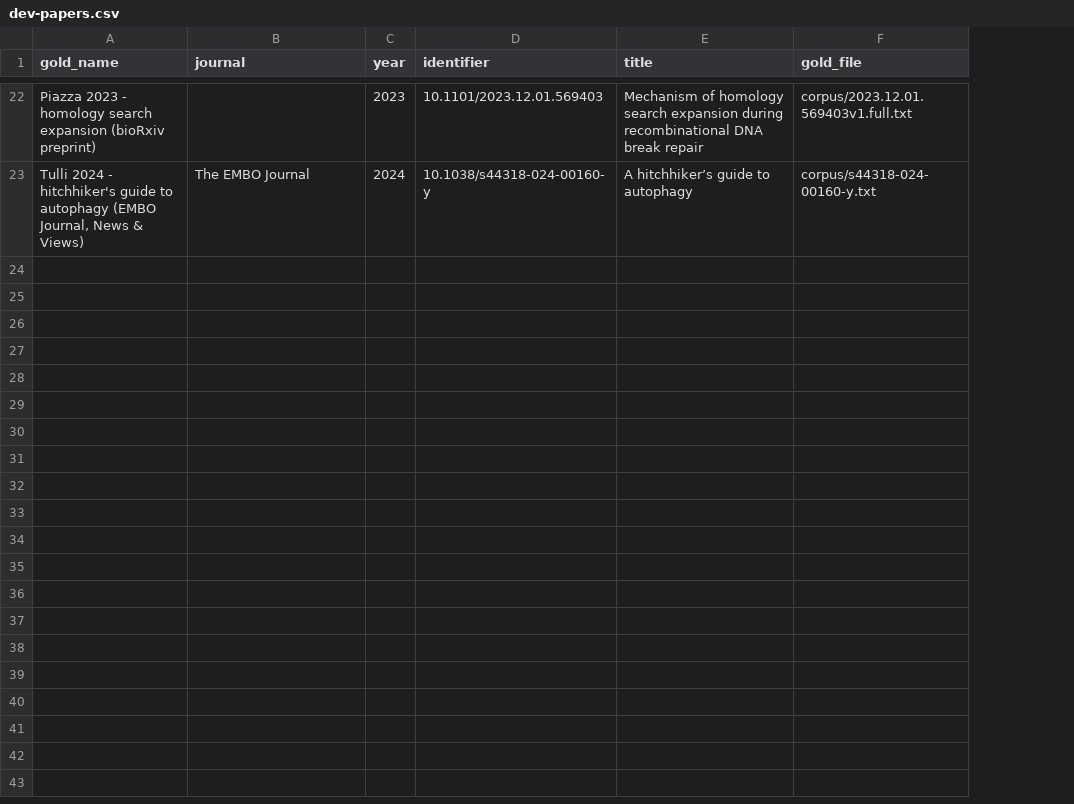
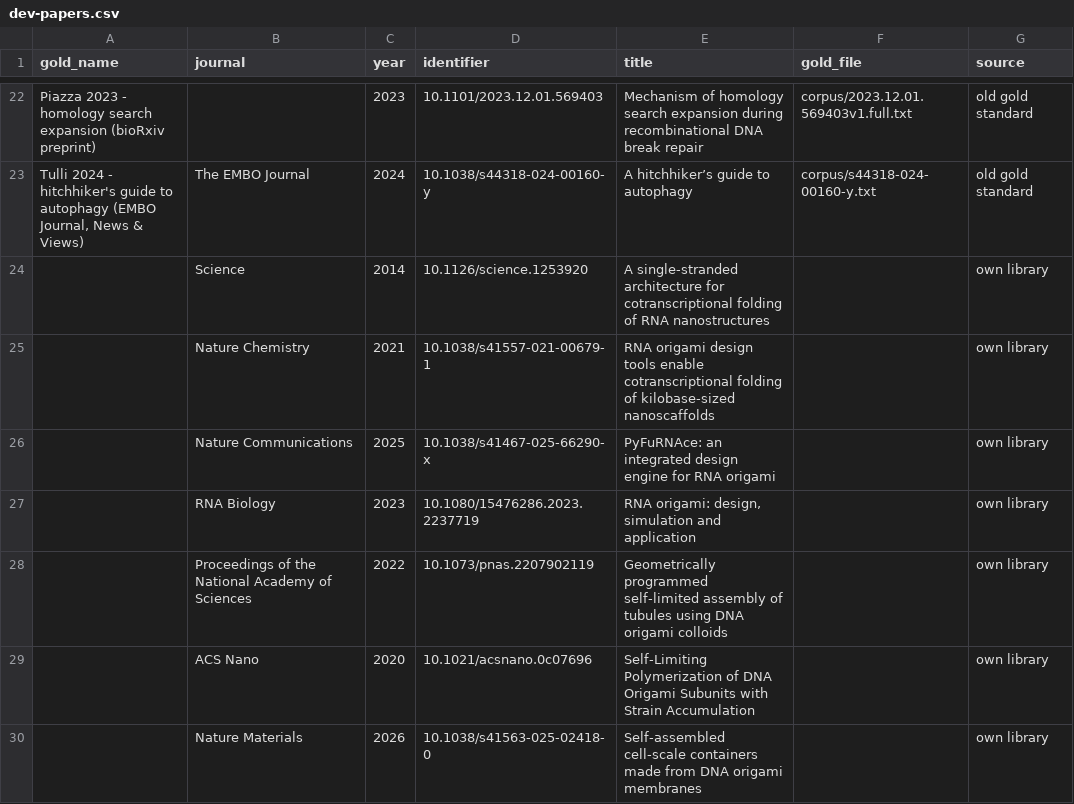
Before and after one commit to Cydoimos/zotero-abbreviation-helper, a CSV file: eval/benchmark/dev-papers.csv, drawn as a sheet; only a part is shown, gaps mark what is left out; the diff covers the shown part only; the diff names each change by its address in the sheet, - before the commit and + after, or states it on an @@ line.

```diff
--- a/eval/benchmark/dev-papers.csv
+++ b/eval/benchmark/dev-papers.csv
+column G (source), rows 22-23: old gold standard | old gold standard
+row 24:  | Science | 2014 | 10.1126/science.1253920 | A single-stranded architecture for cotranscriptional folding of RNA nanostructures |  | own library
+row 25:  | Nature Chemistry | 2021 | 10.1038/s41557-021-00679-1 | RNA origami design tools enable cotranscriptional folding of kilobase-sized nanoscaffolds |  | own library
+row 26:  | Nature Communications | 2025 | 10.1038/s41467-025-66290-x | PyFuRNAce: an integrated design engine for RNA origami |  | own library
+row 27:  | RNA Biology | 2023 | 10.1080/15476286.2023.2237719 | RNA origami: design, simulation and application |  | own library
+row 28:  | Proceedings of the National Academy of Sciences | 2022 | 10.1073/pnas.2207902119 | Geometrically programmed self-limited assembly of tubules using DNA origami colloids |  | own library
+row 29:  | ACS Nano | 2020 | 10.1021/acsnano.0c07696 | Self-Limiting Polymerization of DNA Origami Subunits with Strain Accumulation |  | own library
+row 30:  | Nature Materials | 2026 | 10.1038/s41563-025-02418-0 | Self-assembled cell-scale containers made from DNA origami membranes |  | own library
```
Also changed, not shown: 7 added rows elsewhere in this file, eval/benchmark/test-papers.csv, 44 other files.
